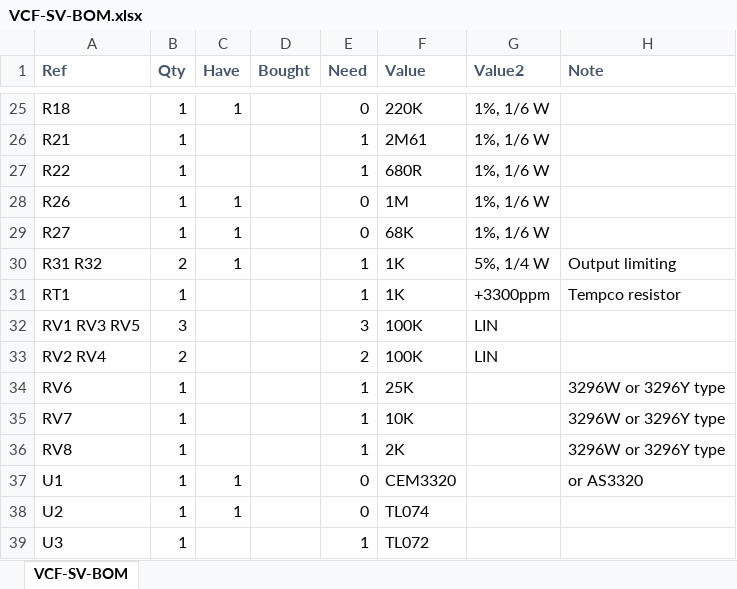
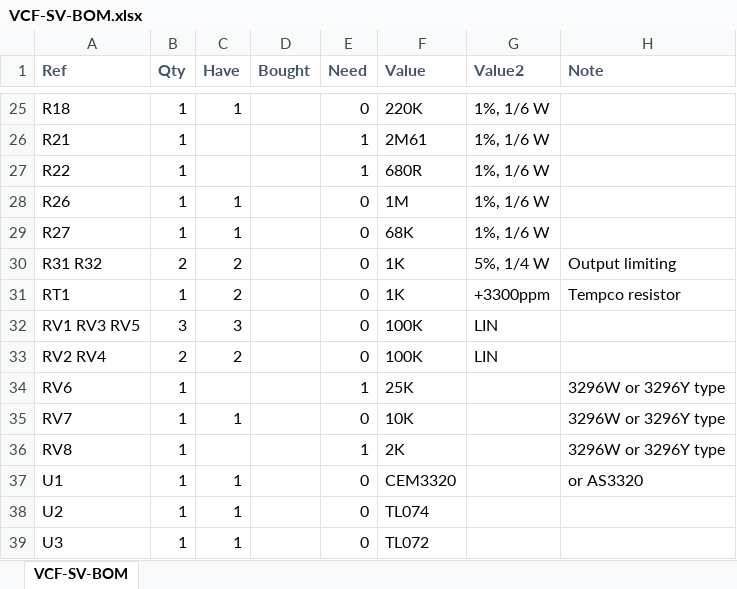
Before and after one commit to Len42/Synth, an Excel workbook: modules/VCF-SV/VCF-SV-BOM.xlsx, sheet VCF-SV-BOM, drawn as a sheet; only a part is shown, gaps mark what is left out; values as stored, in another font and other column widths than the file's, no borders; conditional formats not drawn; the diff covers the shown part only; the diff names each change by its address in the sheet, - before the commit and + after, or states it on an @@ line.

```diff
--- a/modules/VCF-SV/VCF-SV-BOM.xlsx (sheet VCF-SV-BOM)
+++ b/modules/VCF-SV/VCF-SV-BOM.xlsx (sheet VCF-SV-BOM)
-C30 (Have): 1
+C30 (Have): 2
-E30:E31 (Need): 1
+E30:E31 (Need): 0
-C31 (Have): (empty)
+C31 (Have): 2
-C32 (Have): (empty)
+C32 (Have): 3
-E32 (Need): 3
+E32 (Need): 0
-C33 (Have): (empty)
+C33 (Have): 2
-E33 (Need): 2
+E33 (Need): 0
-C35 (Have): (empty)
+C35 (Have): 1
-E35 (Need): 1
+E35 (Need): 0
-C39 (Have): (empty)
+C39 (Have): 1
-E39 (Need): 1
+E39 (Need): 0
```
Also changed, not shown: 22 edited cells elsewhere in this sheet.
